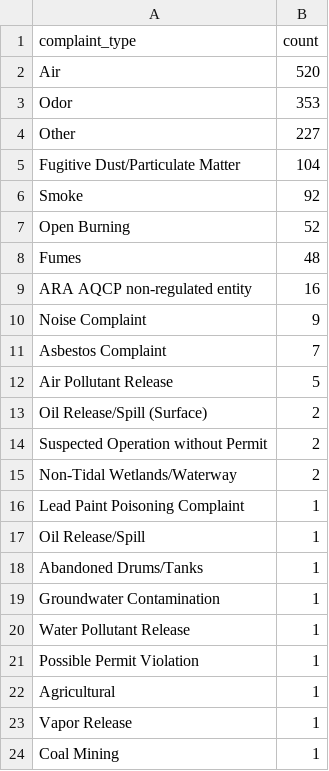
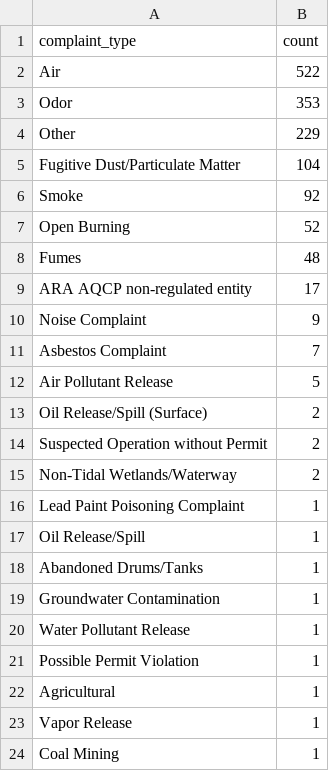
Before and after one commit to shmcminn/live-nicar-pipeline, a CSV file: exported_data/complaint_type_frequency.csv, drawn as a sheet.

```diff
--- a/exported_data/complaint_type_frequency.csv
+++ b/exported_data/complaint_type_frequency.csv
@@ -1,5 +1,5 @@
 complaint_type,count
-Air,520
+Air,522
 Odor,353
-Other,227
+Other,229
 Fugitive Dust/Particulate Matter,104
@@ -8,3 +8,3 @@ Open Burning,52
 Fumes,48
-ARA AQCP non-regulated entity,16
+ARA AQCP non-regulated entity,17
 Noise Complaint,9
```
Also changed, not shown: exported_data/all_complaints.csv, exported_data/county_frequency.csv, 1 other file.
